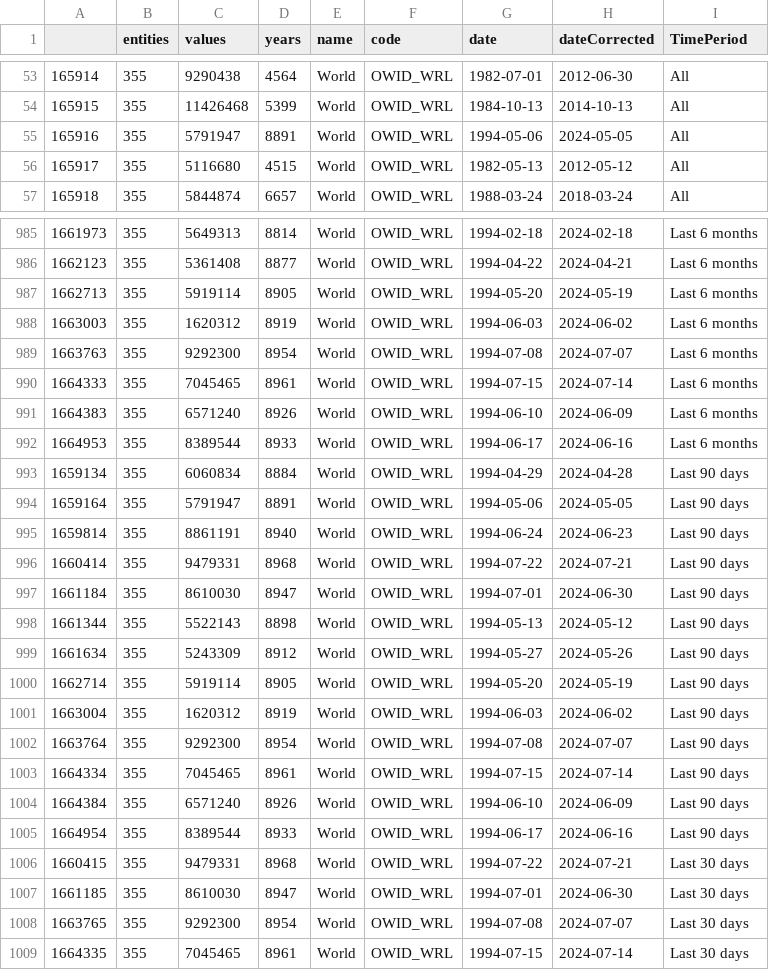
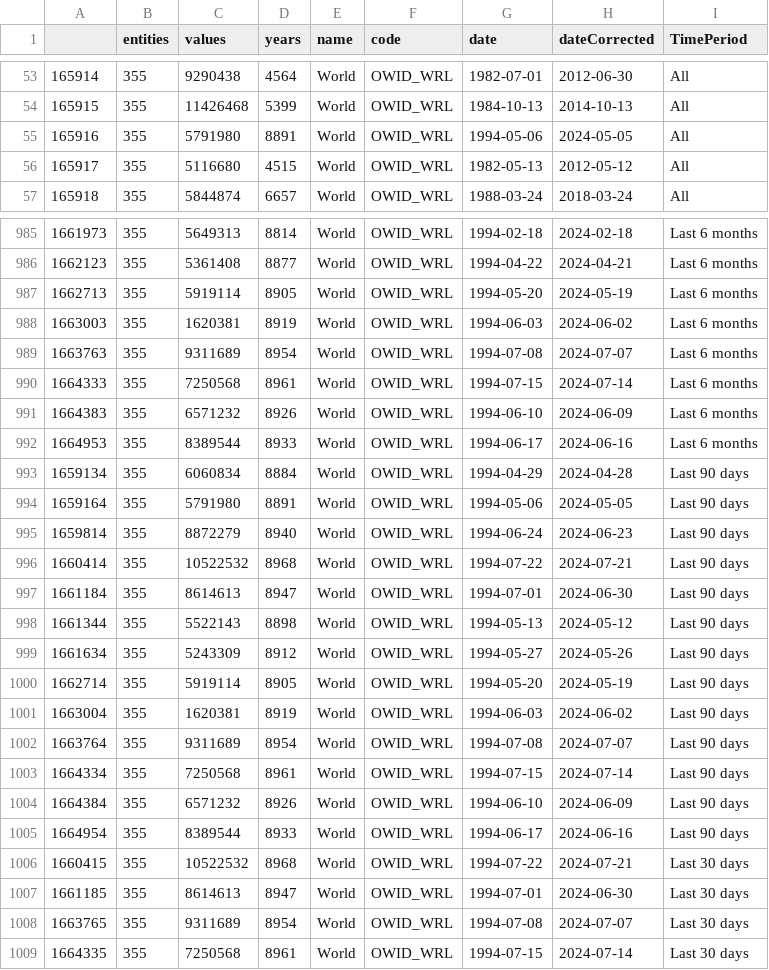
Before and after one commit to vfillis/automated-polling, a CSV file: data/forest_fires_world.csv, drawn as a sheet; only a part is shown, gaps mark what is left out; the diff covers the shown part only.

```diff
--- a/data/forest_fires_world.csv
+++ b/data/forest_fires_world.csv
@@ -54,3 +54,3 @@
 "165915",355,11426468,5399,"World","OWID_WRL",1984-10-13,2014-10-13,"All"
-"165916",355,5791947,8891,"World","OWID_WRL",1994-05-06,2024-05-05,"All"
+"165916",355,5791980,8891,"World","OWID_WRL",1994-05-06,2024-05-05,"All"
 "165917",355,5116680,4515,"World","OWID_WRL",1982-05-13,2012-05-12,"All"
@@ -987,12 +987,12 @@
 "1662713",355,5919114,8905,"World","OWID_WRL",1994-05-20,2024-05-19,"Last 6 months"
-"1663003",355,1620312,8919,"World","OWID_WRL",1994-06-03,2024-06-02,"Last 6 months"
-"1663763",355,9292300,8954,"World","OWID_WRL",1994-07-08,2024-07-07,"Last 6 months"
-"1664333",355,7045465,8961,"World","OWID_WRL",1994-07-15,2024-07-14,"Last 6 months"
-"1664383",355,6571240,8926,"World","OWID_WRL",1994-06-10,2024-06-09,"Last 6 months"
+"1663003",355,1620381,8919,"World","OWID_WRL",1994-06-03,2024-06-02,"Last 6 months"
+"1663763",355,9311689,8954,"World","OWID_WRL",1994-07-08,2024-07-07,"Last 6 months"
+"1664333",355,7250568,8961,"World","OWID_WRL",1994-07-15,2024-07-14,"Last 6 months"
+"1664383",355,6571232,8926,"World","OWID_WRL",1994-06-10,2024-06-09,"Last 6 months"
 "1664953",355,8389544,8933,"World","OWID_WRL",1994-06-17,2024-06-16,"Last 6 months"
 "1659134",355,6060834,8884,"World","OWID_WRL",1994-04-29,2024-04-28,"Last 90 days"
-"1659164",355,5791947,8891,"World","OWID_WRL",1994-05-06,2024-05-05,"Last 90 days"
-"1659814",355,8861191,8940,"World","OWID_WRL",1994-06-24,2024-06-23,"Last 90 days"
-"1660414",355,9479331,8968,"World","OWID_WRL",1994-07-22,2024-07-21,"Last 90 days"
-"1661184",355,8610030,8947,"World","OWID_WRL",1994-07-01,2024-06-30,"Last 90 days"
+"1659164",355,5791980,8891,"World","OWID_WRL",1994-05-06,2024-05-05,"Last 90 days"
+"1659814",355,8872279,8940,"World","OWID_WRL",1994-06-24,2024-06-23,"Last 90 days"
+"1660414",355,10522532,8968,"World","OWID_WRL",1994-07-22,2024-07-21,"Last 90 days"
+"1661184",355,8614613,8947,"World","OWID_WRL",1994-07-01,2024-06-30,"Last 90 days"
 "1661344",355,5522143,8898,"World","OWID_WRL",1994-05-13,2024-05-12,"Last 90 days"
@@ -1000,10 +1000,10 @@
 "1662714",355,5919114,8905,"World","OWID_WRL",1994-05-20,2024-05-19,"Last 90 days"
-"1663004",355,1620312,8919,"World","OWID_WRL",1994-06-03,2024-06-02,"Last 90 days"
-"1663764",355,9292300,8954,"World","OWID_WRL",1994-07-08,2024-07-07,"Last 90 days"
-"1664334",355,7045465,8961,"World","OWID_WRL",1994-07-15,2024-07-14,"Last 90 days"
-"1664384",355,6571240,8926,"World","OWID_WRL",1994-06-10,2024-06-09,"Last 90 days"
+"1663004",355,1620381,8919,"World","OWID_WRL",1994-06-03,2024-06-02,"Last 90 days"
+"1663764",355,9311689,8954,"World","OWID_WRL",1994-07-08,2024-07-07,"Last 90 days"
+"1664334",355,7250568,8961,"World","OWID_WRL",1994-07-15,2024-07-14,"Last 90 days"
+"1664384",355,6571232,8926,"World","OWID_WRL",1994-06-10,2024-06-09,"Last 90 days"
 "1664954",355,8389544,8933,"World","OWID_WRL",1994-06-17,2024-06-16,"Last 90 days"
-"1660415",355,9479331,8968,"World","OWID_WRL",1994-07-22,2024-07-21,"Last 30 days"
-"1661185",355,8610030,8947,"World","OWID_WRL",1994-07-01,2024-06-30,"Last 30 days"
-"1663765",355,9292300,8954,"World","OWID_WRL",1994-07-08,2024-07-07,"Last 30 days"
-"1664335",355,7045465,8961,"World","OWID_WRL",1994-07-15,2024-07-14,"Last 30 days"
+"1660415",355,10522532,8968,"World","OWID_WRL",1994-07-22,2024-07-21,"Last 30 days"
+"1661185",355,8614613,8947,"World","OWID_WRL",1994-07-01,2024-06-30,"Last 30 days"
+"1663765",355,9311689,8954,"World","OWID_WRL",1994-07-08,2024-07-07,"Last 30 days"
+"1664335",355,7250568,8961,"World","OWID_WRL",1994-07-15,2024-07-14,"Last 30 days"
```
Also changed, not shown: 31 edited cells elsewhere in this file, data/last3Y_polling.csv, 1 other file.
